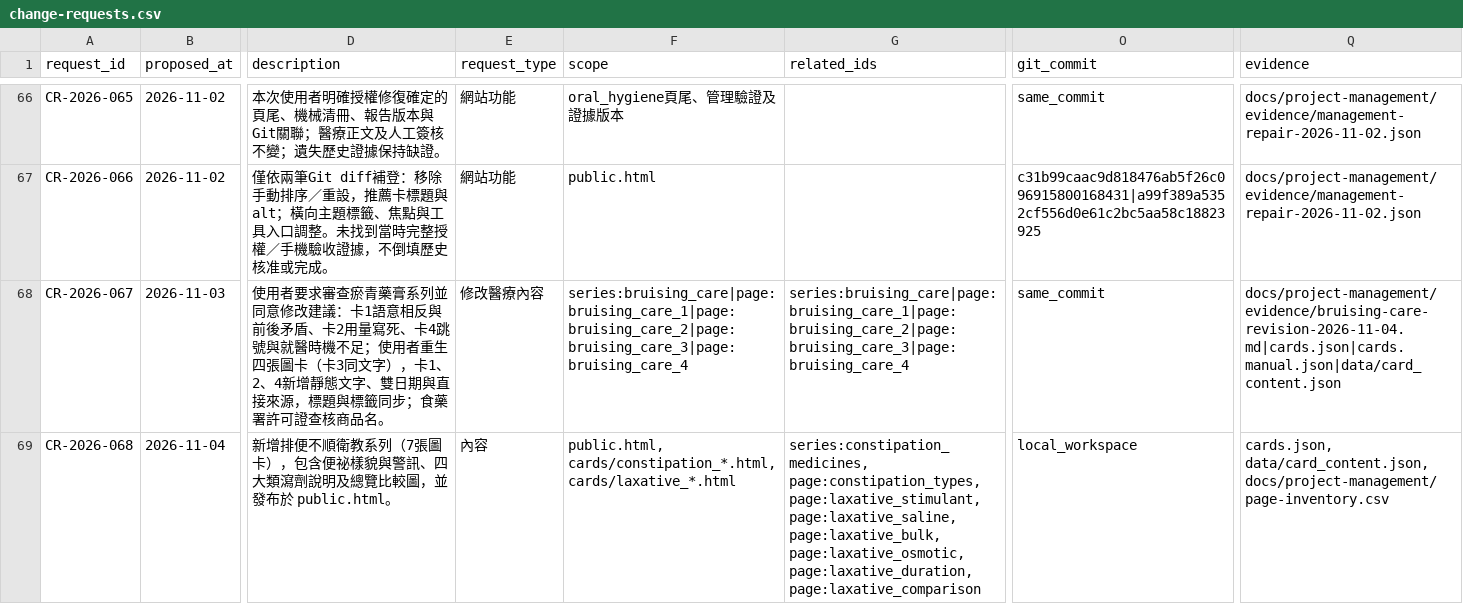
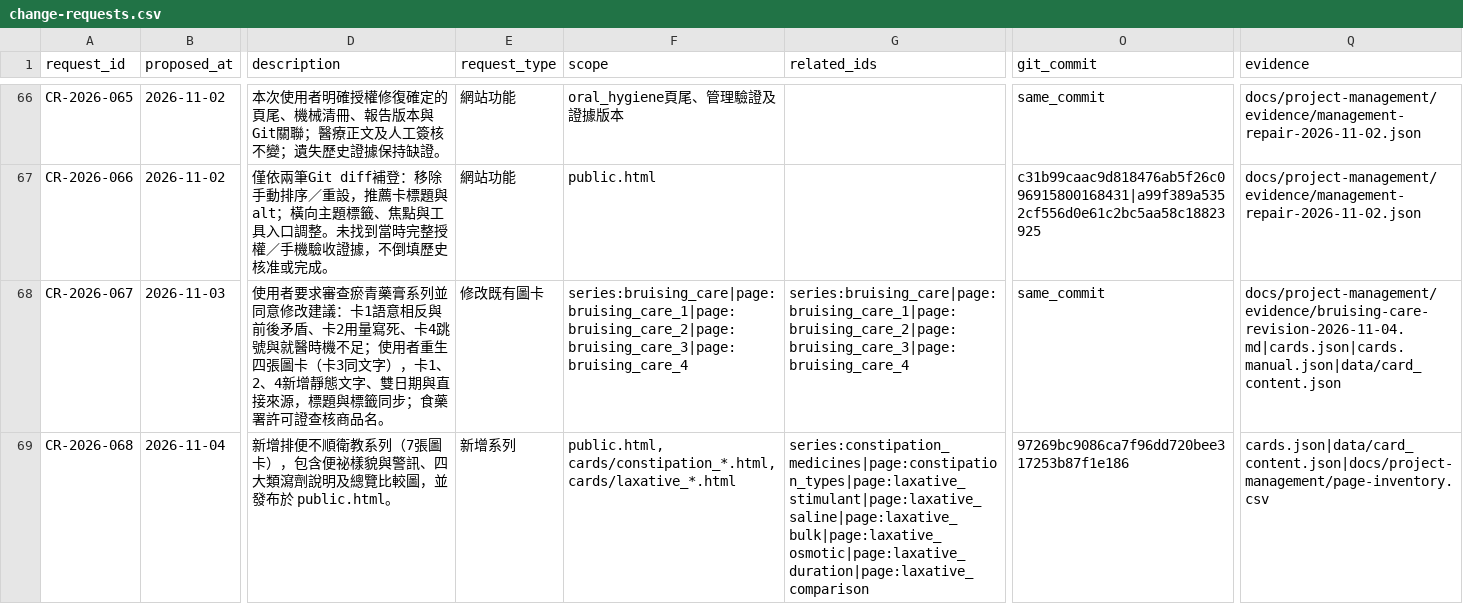
Before and after one commit to liaoweihung/pteduimg, a CSV file: docs/project-management/change-requests.csv, drawn as a sheet; only a part is shown, gaps mark what is left out; the diff covers the shown part only; the diff names each change by its address in the sheet, - before the commit and + after, or states it on an @@ line.

```diff
--- a/docs/project-management/change-requests.csv
+++ b/docs/project-management/change-requests.csv
-E68 (request_type): 修改醫療內容
+E68 (request_type): 修改既有圖卡
-E69 (request_type): 內容
+E69 (request_type): 新增系列
-G69 (related_ids): series:constipation_medicines, page:constipation_types, page:laxative_stimulant, page:laxative_saline, page:laxative_bulk, page:laxative_osmotic, page:laxative_duration, page:laxative_comparison
+G69 (related_ids): series:constipation_medicines|page:constipation_types|page:laxative_stimulant|page:laxative_saline|page:laxative_bulk|page:laxative_osmotic|page:laxative_duration|page:laxative_comparison
-O69 (git_commit): local_workspace
+O69 (git_commit): 97269bc9086ca7f96dd720bee317253b87f1e186
-Q69 (evidence): cards.json, data/card_content.json, docs/project-management/page-inventory.csv
+Q69 (evidence): cards.json|data/card_content.json|docs/project-management/page-inventory.csv
```
Also changed, not shown: 40 edited cells elsewhere in this file, 10 other files.
